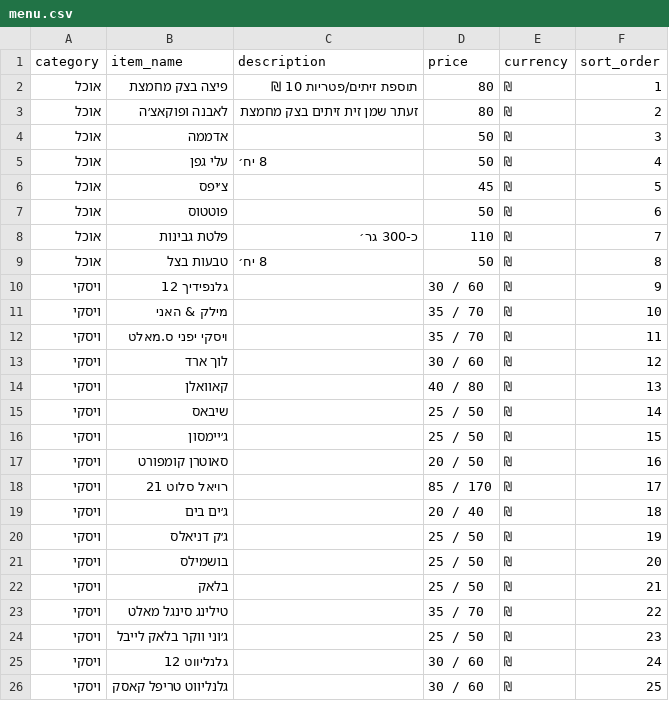
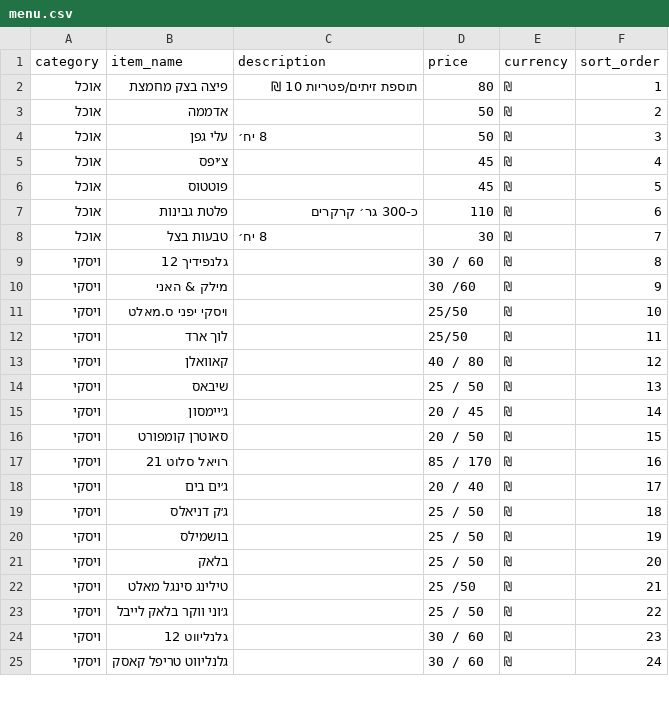
Before and after one commit to DG-Expert/Clinica-Bar, a CSV file: menu.csv, drawn as a sheet; only a part is shown; the diff covers the shown part only.

Commit message:
Publish menu.csv from Google Sheets (2026-08-31T10:12:04.960Z)

```diff
--- a/menu.csv
+++ b/menu.csv
@@ -2,25 +2,24 @@ category,item_name,description,price,currency,sort_order
 אוכל,פיצה בצק מחמצת,תוספת זיתים/פטריות 10 ₪,80,₪,1
-אוכל,לאבנה ופוקאצ׳ה ,זעתר שמן זית זיתים בצק מחמצת,80,₪,2
-אוכל,אדממה,,50,₪,3
-אוכל,עלי גפן,8 יח׳,50,₪,4
-אוכל,צ׳יפס,,45,₪,5
-אוכל,פוטטוס,,50,₪,6
-אוכל,פלטת גבינות,כ-300 גר׳,110,₪,7
-אוכל,טבעות בצל,8 יח׳,50,₪,8
-ויסקי,גלנפידיך 12,,30 / 60,₪,9
-ויסקי,מילק & האני,,35 / 70,₪,10
-ויסקי,ויסקי יפני ס.מאלט,,35 / 70,₪,11
-ויסקי,לוך ארד,,30 / 60,₪,12
-ויסקי,קאוואלן,,40 / 80,₪,13
-ויסקי,שיבאס,,25 / 50,₪,14
-ויסקי,ג׳יימסון,,25 / 50,₪,15
-ויסקי,סאוטרן קומפורט,,20 / 50,₪,16
-ויסקי,רויאל סלוט 21,,85 / 170,₪,17
-ויסקי,ג׳ים בים,,20 / 40,₪,18
-ויסקי,ג׳ק דניאלס,,25 / 50,₪,19
-ויסקי,בושמילס,,25 / 50,₪,20
-ויסקי,בלאק,,25 / 50,₪,21
-ויסקי,טילינג סינגל מאלט,,35 / 70,₪,22
-ויסקי,ג׳וני ווקר בלאק לייבל,,25 / 50,₪,23
-ויסקי,גלנליווט 12,,30 / 60,₪,24
-ויסקי,גלנליווט טריפל קאסק,,30 / 60,₪,25
+אוכל,אדממה,,50,₪,2
+אוכל,עלי גפן,8 יח׳,50,₪,3
+אוכל,צ׳יפס,,45,₪,4
+אוכל,פוטטוס,,45,₪,5
+אוכל,פלטת גבינות,כ-300 גר׳  קרקרים,110,₪,6
+אוכל,טבעות בצל,8 יח׳,30,₪,7
+ויסקי,גלנפידיך 12,,30 / 60,₪,8
+ויסקי,מילק & האני,,30 /60,₪,9
+ויסקי,ויסקי יפני ס.מאלט,,25/50,₪,10
+ויסקי,לוך ארד,,25/50,₪,11
+ויסקי,קאוואלן,,40 / 80,₪,12
+ויסקי,שיבאס,,25 / 50,₪,13
+ויסקי,ג׳יימסון,,20 / 45,₪,14
+ויסקי,סאוטרן קומפורט,,20 / 50,₪,15
+ויסקי,רויאל סלוט 21,,85 / 170,₪,16
+ויסקי,ג׳ים בים,,20 / 40,₪,17
+ויסקי,ג׳ק דניאלס,,25 / 50,₪,18
+ויסקי,בושמילס,,25 / 50,₪,19
+ויסקי,בלאק,,25 / 50,₪,20
+ויסקי,טילינג סינגל מאלט,,25 /50,₪,21
+ויסקי,ג׳וני ווקר בלאק לייבל,,25 / 50,₪,22
+ויסקי,גלנליווט 12,,30 / 60,₪,23
+ויסקי,גלנליווט טריפל קאסק,,30 / 60,₪,24
```
Also changed, not shown: 2 added rows, 1 removed row and 73 edited cells elsewhere in this file.
